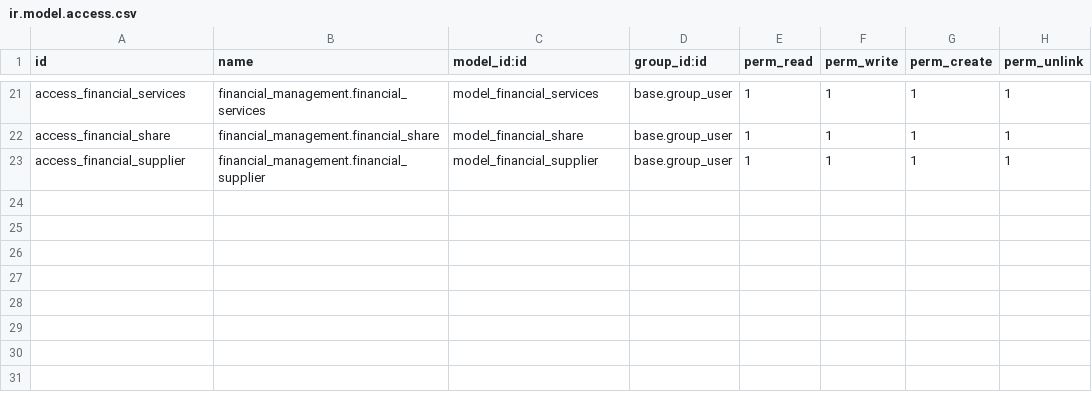
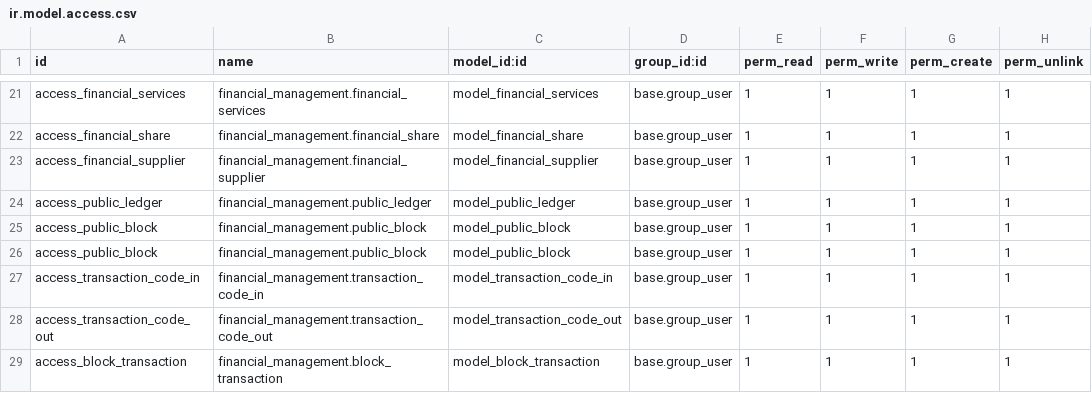
Before and after one commit to haunt-hcm2015/Analysis-and-Design-for-Purpose-of-Interdisciplinary-Computing-System, a CSV file: erp-solution/financial_management/security/ir.model.access.csv, drawn as a sheet; only a part is shown, gaps mark what is left out.

Commit message:
[UPDATE] financial module: Define blockchain, transaction, publich ledger, transaction int, transaction out models

```diff
--- a/erp-solution/financial_management/security/ir.model.access.csv
+++ b/erp-solution/financial_management/security/ir.model.access.csv
@@ -23 +23,7 @@ access_financial_share,financial_management.financial_share,model_financial_shar
 access_financial_supplier,financial_management.financial_supplier,model_financial_supplier,base.group_user,1,1,1,1
+access_public_ledger,financial_management.public_ledger,model_public_ledger,base.group_user,1,1,1,1
+access_public_block,financial_management.public_block,model_public_block,base.group_user,1,1,1,1
+access_public_block,financial_management.public_block,model_public_block,base.group_user,1,1,1,1
+access_transaction_code_in,financial_management.transaction_code_in,model_transaction_code_in,base.group_user,1,1,1,1
+access_transaction_code_out,financial_management.transaction_code_out,model_transaction_code_out,base.group_user,1,1,1,1
+access_block_transaction,financial_management.block_transaction,model_block_transaction,base.group_user,1,1,1,1
```
Also changed, not shown: 2 other files.
